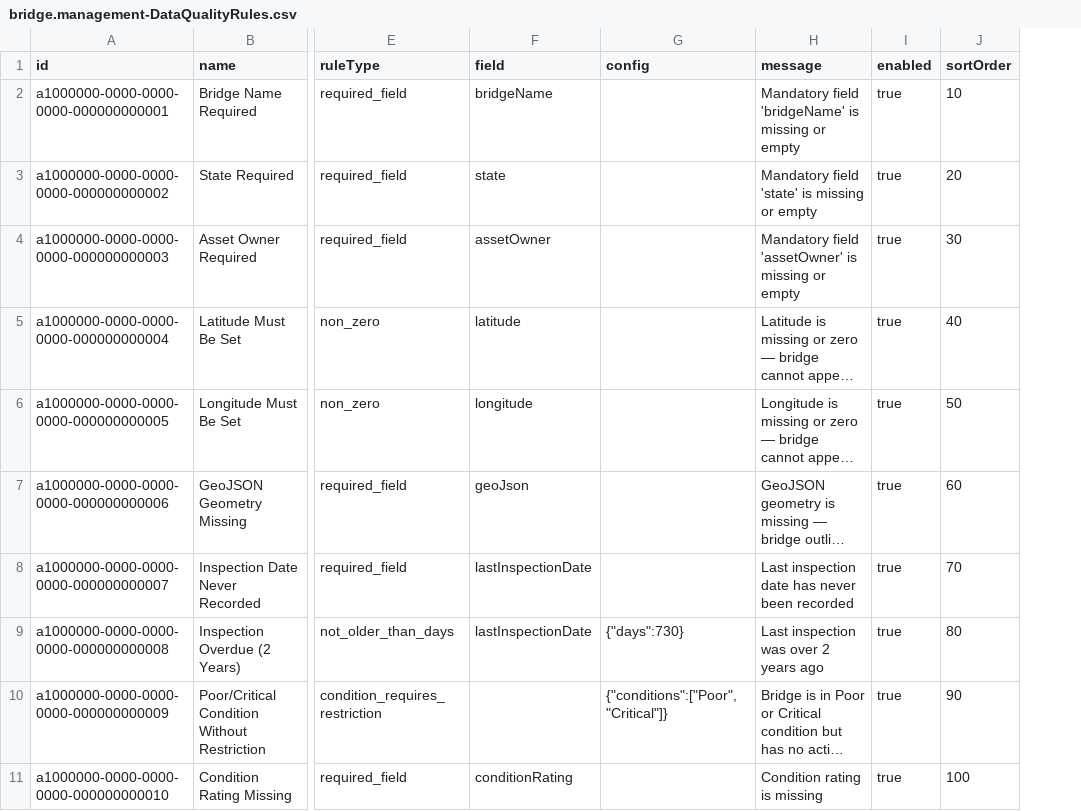
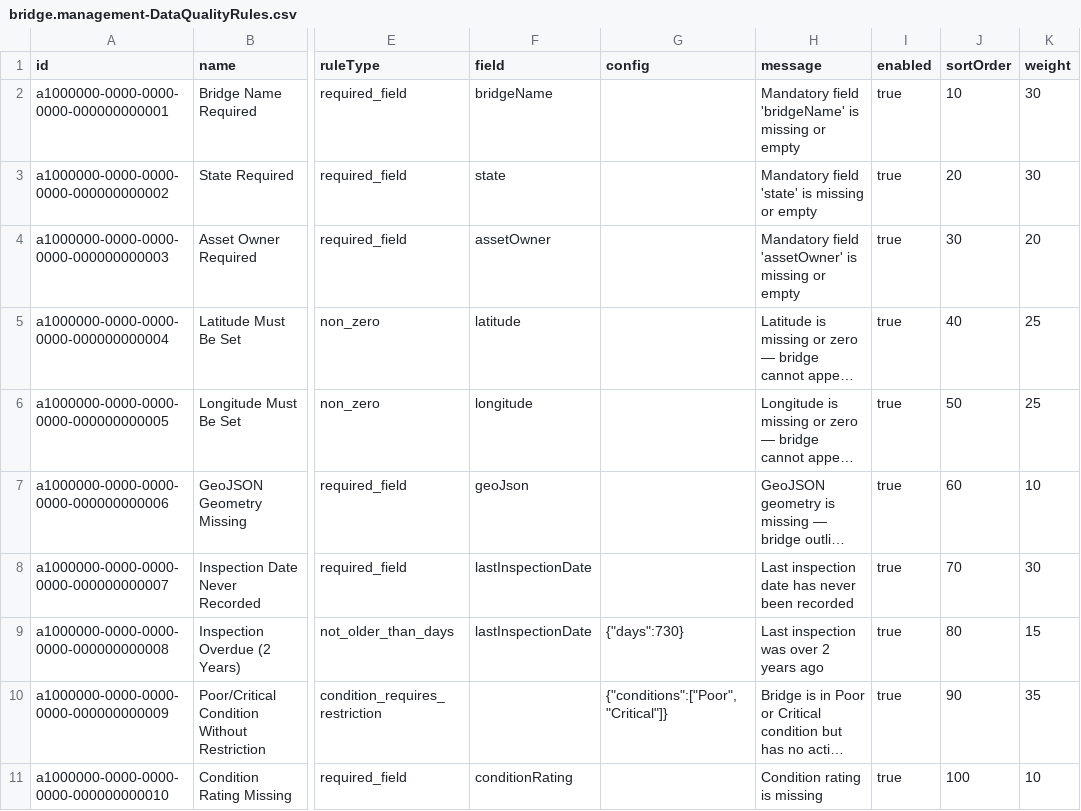
Before and after one commit to virinchy48/BridgeManagement, a CSV file: db/data/bridge.management-DataQualityRules.csv, drawn as a sheet; only a part is shown, gaps mark what is left out; long unchanged cells end in …; the diff names each change by its address in the sheet, - before the commit and + after, or states it on an @@ line.

```diff
--- a/db/data/bridge.management-DataQualityRules.csv
+++ b/db/data/bridge.management-DataQualityRules.csv
+column K (weight), rows 2-11: 30 | 30 | 20 | 25 | 25 | 10 | 30 | 15 | 35 | 10
```
Also changed, not shown: 4 other files.
